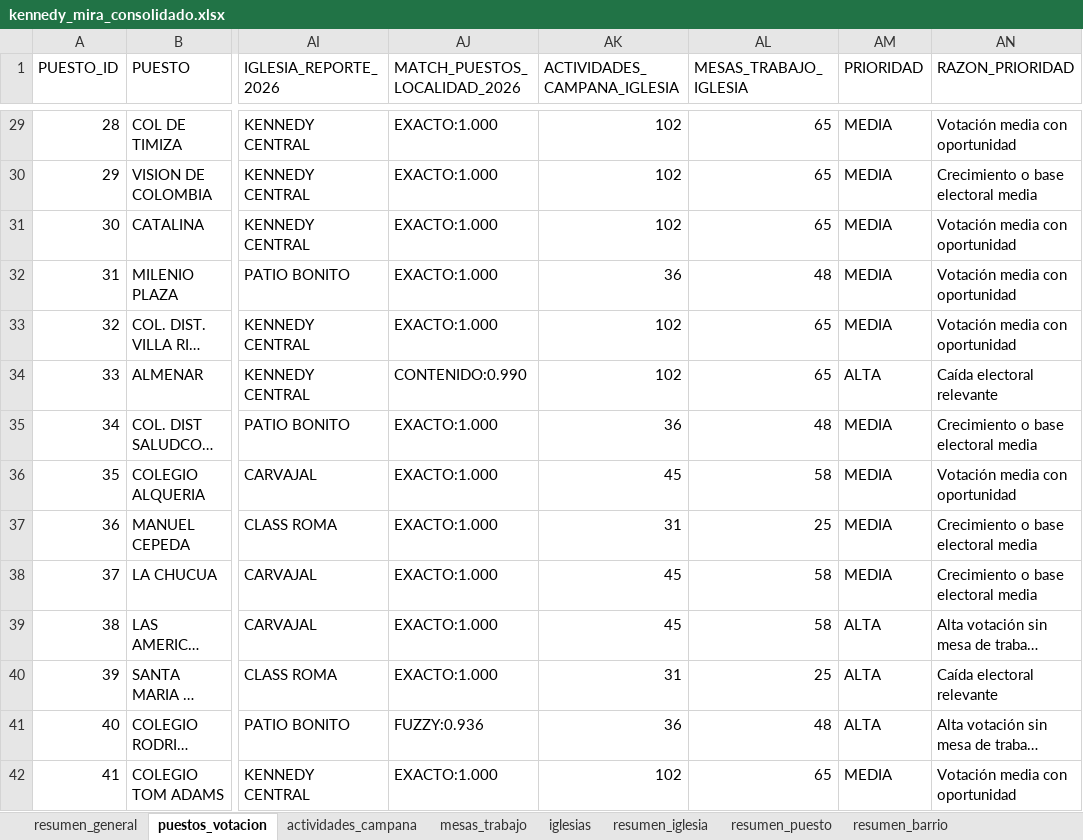
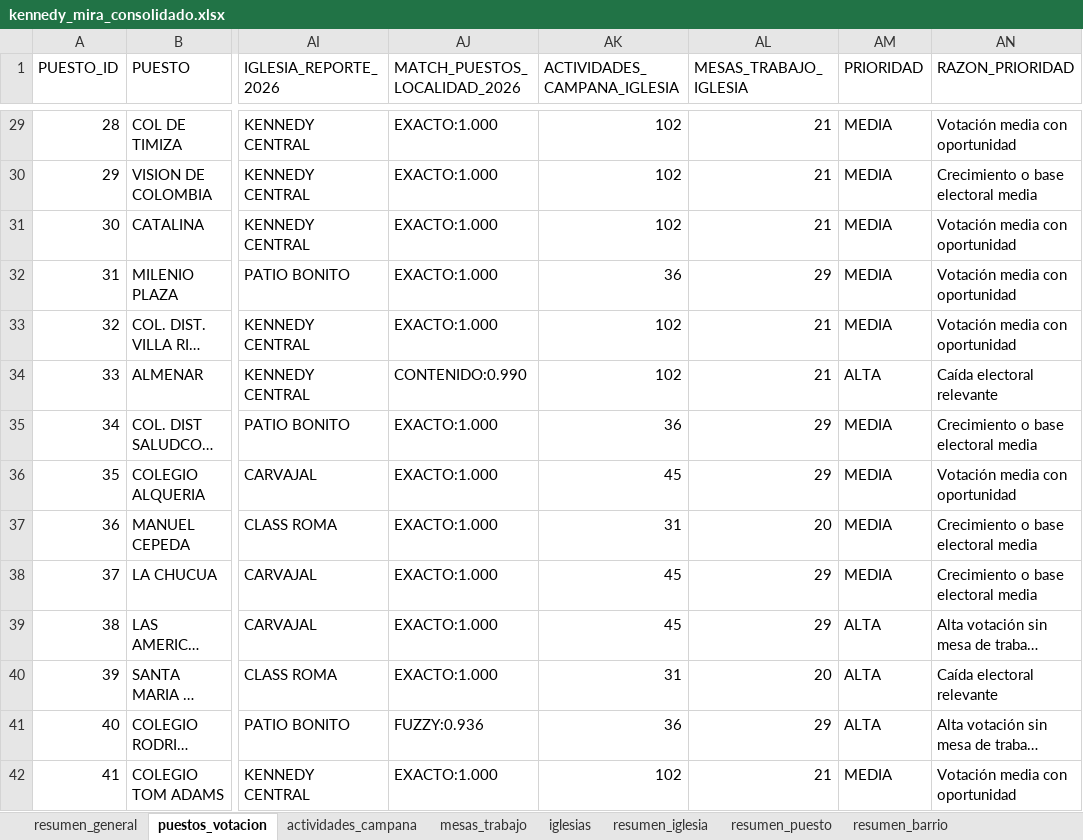
Before and after one commit to fernandozamora23/kennedy_mira_analysis_v1, an Excel workbook: data/kennedy_mira_consolidado.xlsx, sheet puestos_votacion, drawn as a sheet; only a part is shown, gaps mark what is left out; long unchanged cells end in …; values as stored, in another font and other column widths than the file's, no borders; the diff covers the shown part only; the diff names each change by its address in the sheet, - before the commit and + after, or states it on an @@ line.

Commit message:
Corrige mesas tecnologicas y elimina capa UPL

```diff
--- a/data/kennedy_mira_consolidado.xlsx (sheet puestos_votacion)
+++ b/data/kennedy_mira_consolidado.xlsx (sheet puestos_votacion)
-AL29:AL31 (MESAS_TRABAJO_IGLESIA): 65
+AL29:AL31 (MESAS_TRABAJO_IGLESIA): 21
-AL32 (MESAS_TRABAJO_IGLESIA): 48
+AL32 (MESAS_TRABAJO_IGLESIA): 29
-AL33:AL34 (MESAS_TRABAJO_IGLESIA): 65
+AL33:AL34 (MESAS_TRABAJO_IGLESIA): 21
-AL35 (MESAS_TRABAJO_IGLESIA): 48
+AL35 (MESAS_TRABAJO_IGLESIA): 29
-AL36 (MESAS_TRABAJO_IGLESIA): 58
+AL36 (MESAS_TRABAJO_IGLESIA): 29
-AL37 (MESAS_TRABAJO_IGLESIA): 25
+AL37 (MESAS_TRABAJO_IGLESIA): 20
-AL38:AL39 (MESAS_TRABAJO_IGLESIA): 58
+AL38:AL39 (MESAS_TRABAJO_IGLESIA): 29
-AL40 (MESAS_TRABAJO_IGLESIA): 25
+AL40 (MESAS_TRABAJO_IGLESIA): 20
-AL41 (MESAS_TRABAJO_IGLESIA): 48
+AL41 (MESAS_TRABAJO_IGLESIA): 29
-AL42 (MESAS_TRABAJO_IGLESIA): 65
+AL42 (MESAS_TRABAJO_IGLESIA): 21
```
Also changed, not shown: 109 edited cells elsewhere in this sheet, sheet mesas_trabajo, sheet resumen_iglesia, sheet resumen_general, other sheet tabs, 5 other files.
